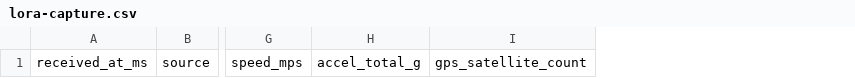
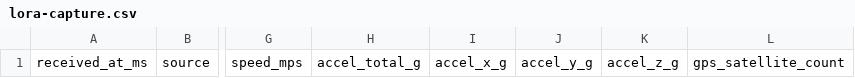
Before and after one commit to Case-Rocket-Team/sirin-base-station, a CSV file: src-tauri/recordings/lora-capture.csv, drawn as a sheet; only a part is shown, gaps mark what is left out; the diff names each change by its address in the sheet, - before the commit and + after, or states it on an @@ line.

Commit message:
attempt 2 at accel attempts in csv

```diff
--- a/src-tauri/recordings/lora-capture.csv
+++ b/src-tauri/recordings/lora-capture.csv
+column I, row 1: accel_x_g
+column J, row 1: accel_y_g
+column K, row 1: accel_z_g
```
Also changed, not shown: 2 other files.
